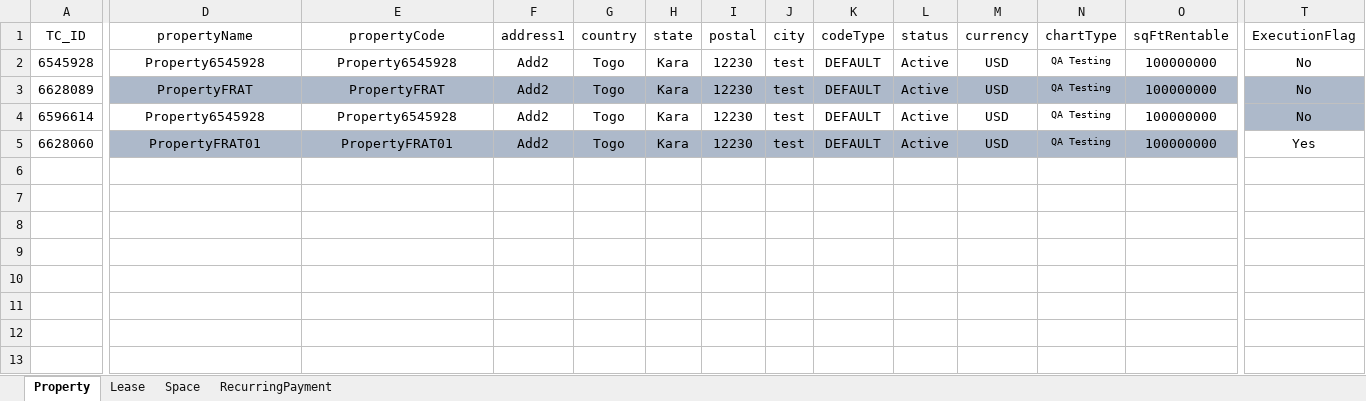
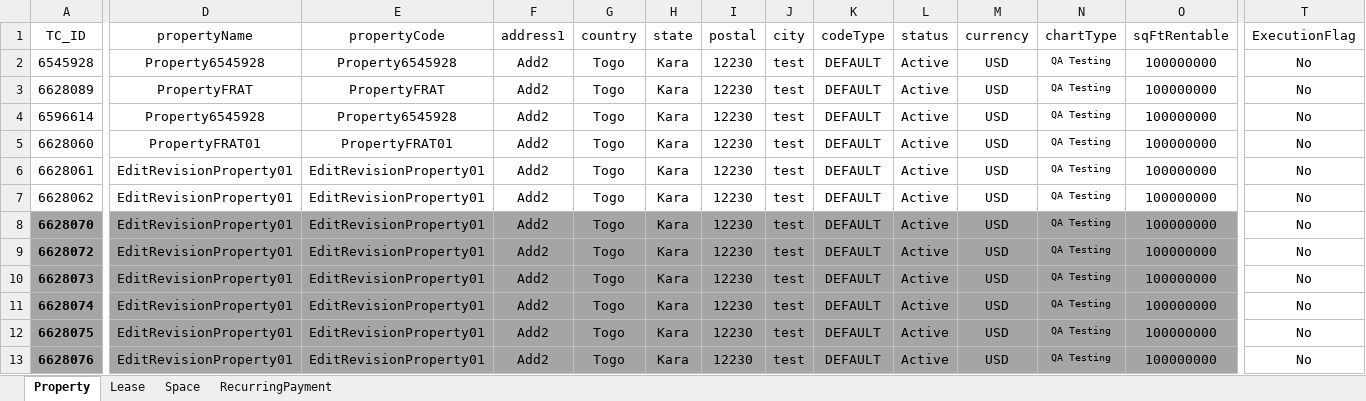
Before and after one commit to shahriarkamal-dsi/AMT-TestFrameWork, an Excel workbook: src/main/resources/dataCreate/DataCreate.xlsx, sheet Property, drawn as a sheet; only a part is shown, gaps mark what is left out; values as stored, in another font and other column widths than the file's, no borders; rows hold the shown columns only; the diff covers the shown part only; the diff names each change by its address in the sheet, - before the commit and + after, or states it on an @@ line.

```diff
--- a/src/main/resources/dataCreate/DataCreate.xlsx (sheet Property)
+++ b/src/main/resources/dataCreate/DataCreate.xlsx (sheet Property)
-D3:T3 fill: #ADB9CA
+D3:T3 fill: none
-T4 fill: #ADB9CA
+T4 fill: none
-D5:O5 fill: #ADB9CA
+D5:O5 fill: none
-T5 (ExecutionFlag): Yes
+T5 (ExecutionFlag): No
+row 6: 6628061 | EditRevisionProperty01 | EditRevisionProperty01 | Add2 | Togo | Kara | 12230 | test | DEFAULT | Active | USD | QA Testing | 100000000 | No
+row 7: 6628062 | EditRevisionProperty01 | EditRevisionProperty01 | Add2 | Togo | Kara | 12230 | test | DEFAULT | Active | USD | QA Testing | 100000000 | No
+row 8: 6628070 | EditRevisionProperty01 | EditRevisionProperty01 | Add2 | Togo | Kara | 12230 | test | DEFAULT | Active | USD | QA Testing | 100000000 | No
+row 9: 6628072 | EditRevisionProperty01 | EditRevisionProperty01 | Add2 | Togo | Kara | 12230 | test | DEFAULT | Active | USD | QA Testing | 100000000 | No
+row 10: 6628073 | EditRevisionProperty01 | EditRevisionProperty01 | Add2 | Togo | Kara | 12230 | test | DEFAULT | Active | USD | QA Testing | 100000000 | No
+row 11: 6628074 | EditRevisionProperty01 | EditRevisionProperty01 | Add2 | Togo | Kara | 12230 | test | DEFAULT | Active | USD | QA Testing | 100000000 | No
+row 12: 6628075 | EditRevisionProperty01 | EditRevisionProperty01 | Add2 | Togo | Kara | 12230 | test | DEFAULT | Active | USD | QA Testing | 100000000 | No
+row 13: 6628076 | EditRevisionProperty01 | EditRevisionProperty01 | Add2 | Togo | Kara | 12230 | test | DEFAULT | Active | USD | QA Testing | 100000000 | No
```
Also changed, not shown: cell formats elsewhere in this sheet, sheet Lease, sheet RecurringPayment, sheet Space, src/main/resources/modules/CommonTC.xlsx, src/main/resources/modules/SMOKE.xlsx, 7 other files.
